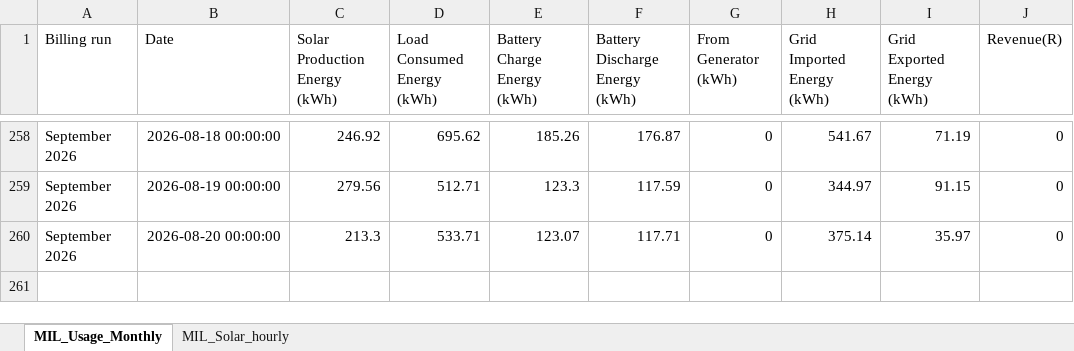
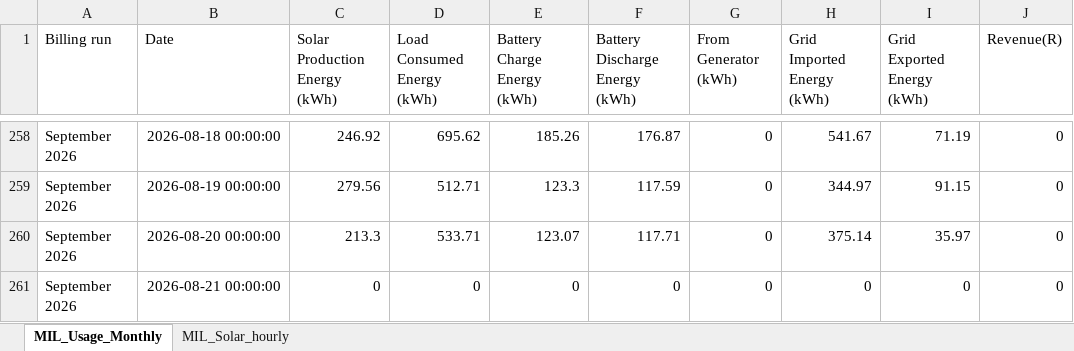
Before and after one commit to ruanvanheerden97/voltano-millenial-billing, an Excel workbook: MIL_Battery_readings_EMS.xlsx, sheet MIL_Usage_Monthly, drawn as a sheet; only a part is shown, gaps mark what is left out; values as stored, in another font and other column widths than the file's, no borders; the diff names each change by its address in the sheet, - before the commit and + after, or states it on an @@ line.

Commit message:
Auto update EMS data - 2026-08-21 00:08

```diff
--- a/MIL_Battery_readings_EMS.xlsx (sheet MIL_Usage_Monthly)
+++ b/MIL_Battery_readings_EMS.xlsx (sheet MIL_Usage_Monthly)
+row 261: September 2026 | 2026-08-21 00:00:00 | 0 | 0 | 0 | 0 | 0 | 0 | 0 | 0
```
